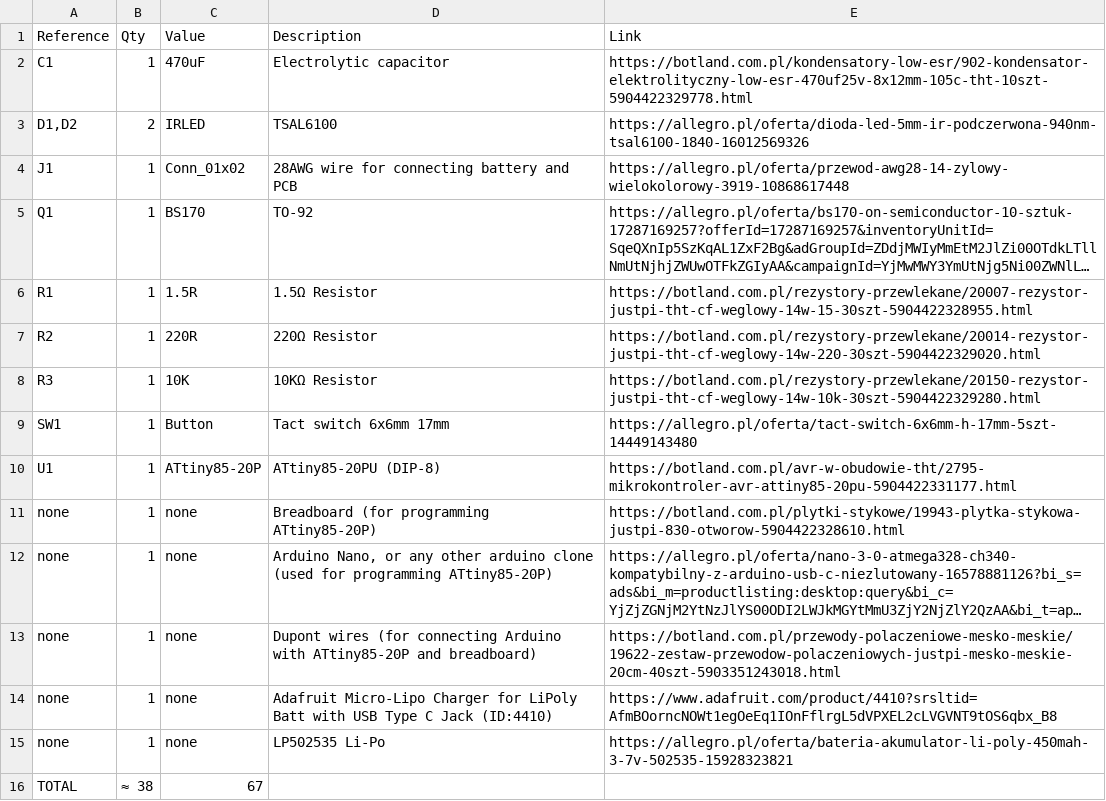
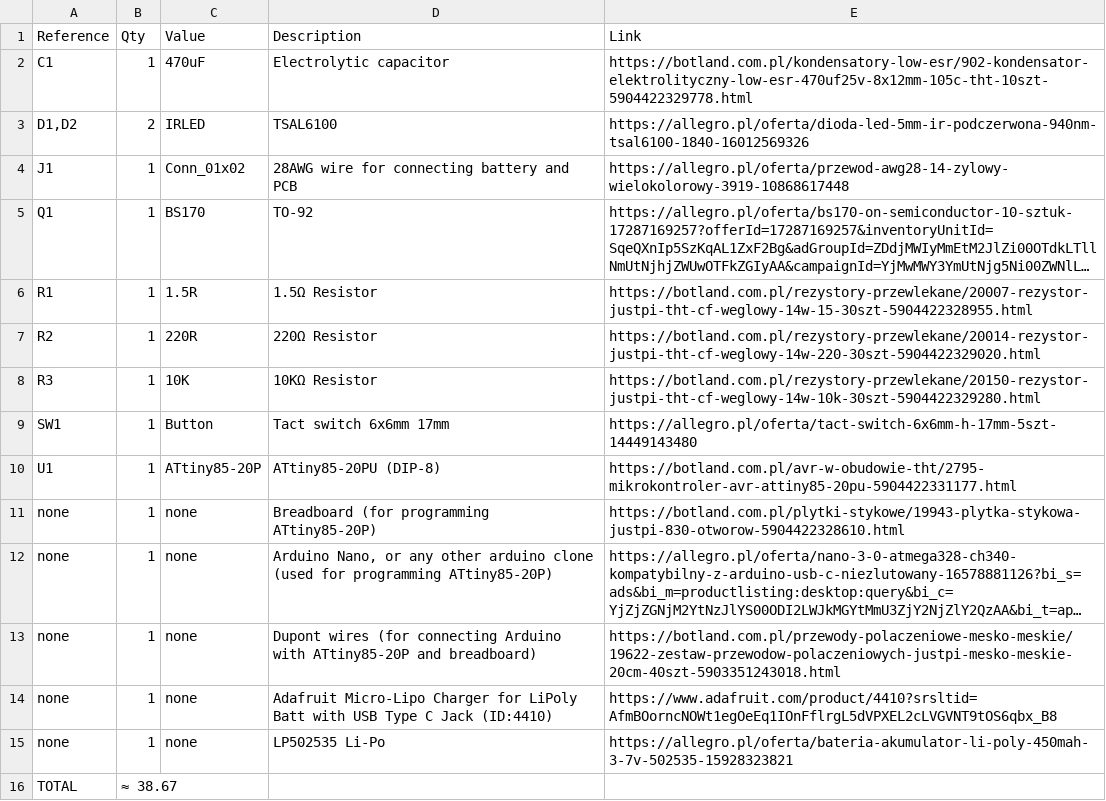
Before and after one commit to szpuszi/IRIS-V1, a CSV file: Manufacturing/BOM.csv, drawn as a sheet; long unchanged cells end in ….

Commit message:
Update BOM.csv

```diff
--- a/Manufacturing/BOM.csv
+++ b/Manufacturing/BOM.csv
@@ -15,2 +15,2 @@ none,1,none,Adafruit Micro-Lipo Charger for LiPoly Batt with USB Type C Jack (ID
 none,1,none,LP502535 Li-Po,https://allegro.pl/oferta/bateria-akumulator-li-poly-450mah-3-7v-502535-15928323821
-TOTAL,≈ 38,67, , ,
+TOTAL,≈ 38.67, , ,
```
